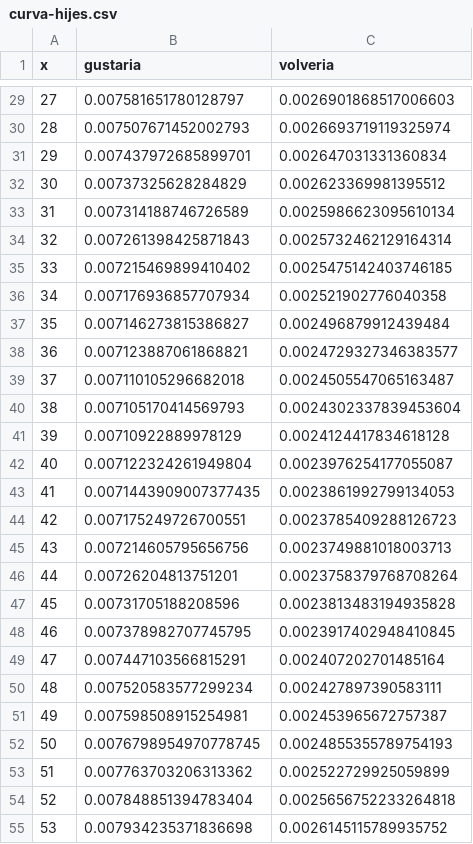
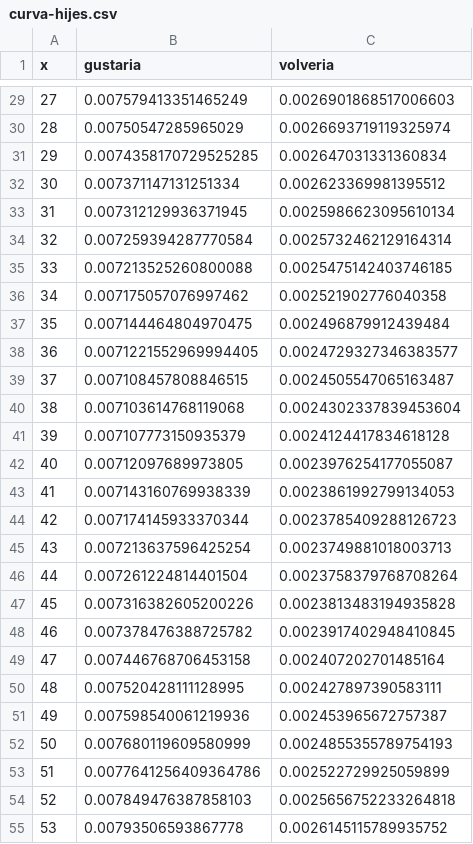
Before and after one commit to juancuiule/profano-flat, a CSV file: curva-hijes.csv, drawn as a sheet; only a part is shown, gaps mark what is left out; the diff covers the shown part only.

```diff
--- a/curva-hijes.csv
+++ b/curva-hijes.csv
@@ -29,27 +29,27 @@ x,gustaria,volveria
-27,0.007581651780128797,0.0026901868517006603
-28,0.007507671452002793,0.0026693719119325974
-29,0.007437972685899701,0.002647031331360834
-30,0.00737325628284829,0.002623369981395512
-31,0.007314188746726589,0.0025986623095610134
-32,0.007261398425871843,0.0025732462129164314
-33,0.007215469899410402,0.0025475142403746185
-34,0.007176936857707934,0.002521902776040358
-35,0.007146273815386827,0.002496879912439484
-36,0.007123887061868821,0.0024729327346383577
-37,0.007110105296682018,0.0024505547065163487
-38,0.007105170414569793,0.0024302337839453604
-39,0.00710922889978129,0.0024124417834618128
-40,0.007122324261949804,0.0023976254177055087
-41,0.0071443909007377435,0.0023861992799134053
-42,0.007175249726700551,0.0023785409288126723
-43,0.007214605795656756,0.0023749881018003713
-44,0.00726204813751201,0.0023758379768708264
-45,0.00731705188208596,0.0023813483194935828
-46,0.007378982707745795,0.0023917402948410845
-47,0.007447103566815291,0.002407202701485164
-48,0.007520583577299234,0.002427897390583111
-49,0.007598508915254981,0.002453965672757387
-50,0.0076798954970778745,0.0024855355789754193
-51,0.007763703206313362,0.002522729925059899
-52,0.007848851394783404,0.0025656752233264818
-53,0.007934235371836698,0.0026145115789935752
+27,0.007579413351465249,0.0026901868517006603
+28,0.00750547285965029,0.0026693719119325974
+29,0.0074358170729525285,0.002647031331360834
+30,0.007371147131251334,0.002623369981395512
+31,0.007312129936371945,0.0025986623095610134
+32,0.007259394287770584,0.0025732462129164314
+33,0.007213525260800088,0.0025475142403746185
+34,0.007175057076997462,0.002521902776040358
+35,0.007144464804970475,0.002496879912439484
+36,0.0071221552969994405,0.0024729327346383577
+37,0.007108457808846515,0.0024505547065163487
+38,0.007103614768119068,0.0024302337839453604
+39,0.007107773150935379,0.0024124417834618128
+40,0.00712097689973805,0.0023976254177055087
+41,0.007143160769938339,0.0023861992799134053
+42,0.007174145933370344,0.0023785409288126723
+43,0.007213637596425254,0.0023749881018003713
+44,0.007261224814401504,0.0023758379768708264
+45,0.007316382605200226,0.0023813483194935828
+46,0.007378476388725782,0.0023917402948410845
+47,0.007446768706453158,0.002407202701485164
+48,0.007520428111128995,0.002427897390583111
+49,0.007598540061219936,0.002453965672757387
+50,0.007680119609580999,0.0024855355789754193
+51,0.0077641256409364786,0.002522729925059899
+52,0.007849476387858103,0.0025656752233264818
+53,0.00793506593867778,0.0026145115789935752
```
Also changed, not shown: 74 edited cells elsewhere in this file, curva-genero.csv, profano.csv, 5 other files.
